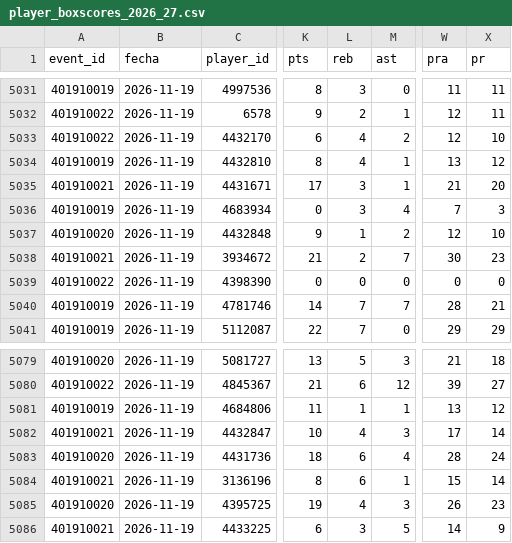
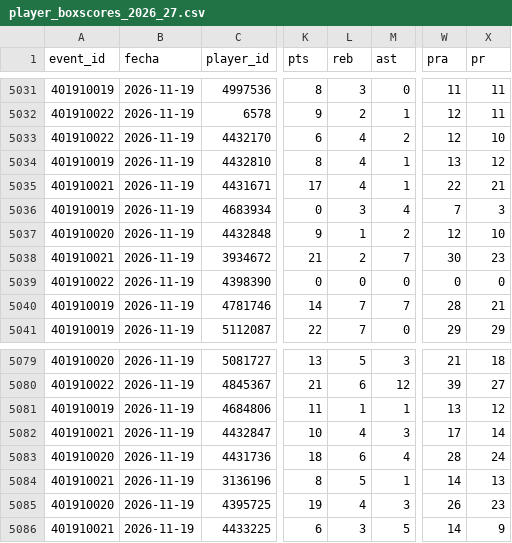
Before and after one commit to RicardoCR72/mlb-ai-predictor, a CSV file: data/nba/processed/player_boxscores_2026_27.csv, drawn as a sheet; only a part is shown, gaps mark what is left out; the diff names each change by its address in the sheet, - before the commit and + after, or states it on an @@ line.

```diff
--- a/data/nba/processed/player_boxscores_2026_27.csv
+++ b/data/nba/processed/player_boxscores_2026_27.csv
-L5035 (reb): 3
+L5035 (reb): 4
-W5035 (pra): 21
+W5035 (pra): 22
-X5035 (pr): 20
+X5035 (pr): 21
-L5084 (reb): 6
+L5084 (reb): 5
-W5084 (pra): 15
+W5084 (pra): 14
-X5084 (pr): 14
+X5084 (pr): 13
```
Also changed, not shown: 7 other files.
